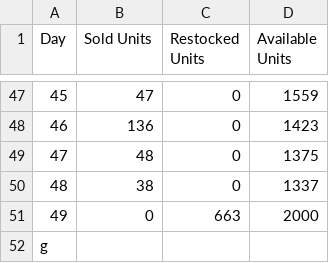
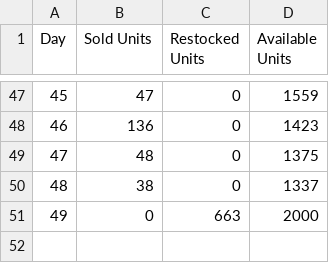
Before and after one commit to femi102003/Trickomerce-Project, a CSV file: inventory_report_Tshirts.csv, drawn as a sheet; only a part is shown, gaps mark what is left out; the diff names each change by its address in the sheet, - before the commit and + after, or states it on an @@ line.

Commit message:
Updated format for inventory reports

```diff
--- a/inventory_report_Tshirts.csv
+++ b/inventory_report_Tshirts.csv
-row 52: g
```
